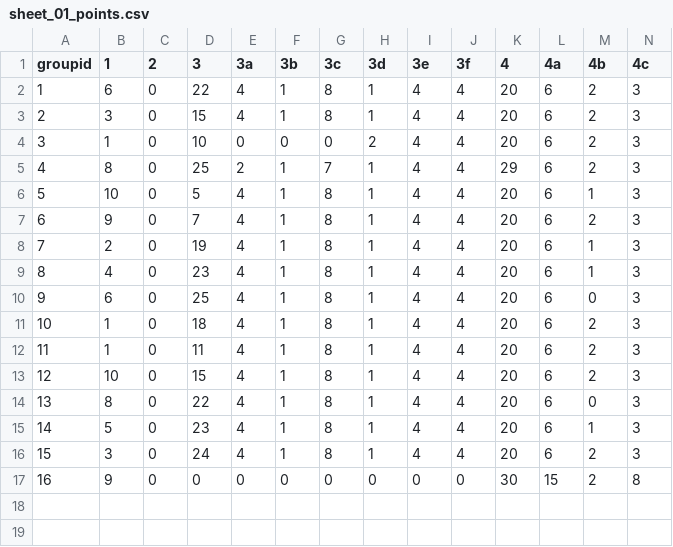
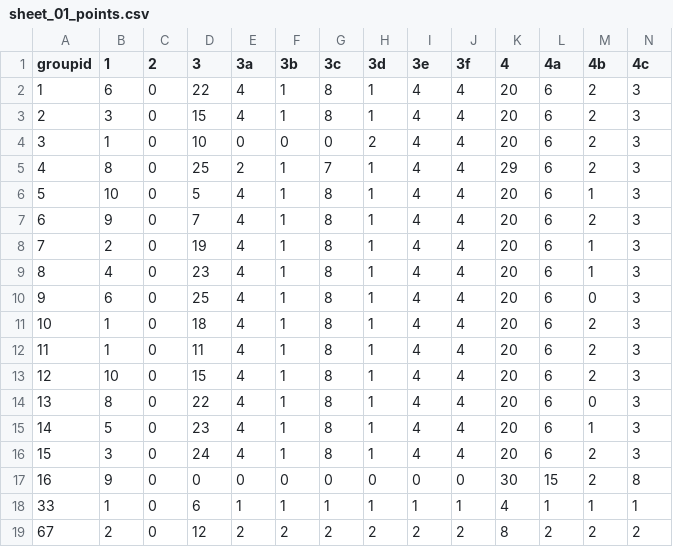
Before and after one commit to rwarnking/evaluation-sheet-template, a CSV file: 2018-19_example-coursename-1/sheet_01_points.csv, drawn as a sheet; only a part is shown; rows hold the shown columns only; the diff names each change by its address in the sheet, - before the commit and + after, or states it on an @@ line.

Commit message:
:bug: Fix accessing wrong groupid (other location)

```diff
--- a/2018-19_example-coursename-1/sheet_01_points.csv
+++ b/2018-19_example-coursename-1/sheet_01_points.csv
+row 18: 33 | 1 | 0 | 6 | 1 | 1 | 1 | 1 | 1 | 1 | 4 | 1 | 1 | 1
+row 19: 67 | 2 | 0 | 12 | 2 | 2 | 2 | 2 | 2 | 2 | 8 | 2 | 2 | 2
```
Also changed, not shown: 2018-19_example-coursename-1/groups.csv, 2018-19_example-coursename-1/sheet_02_points.csv, 3 other files.
